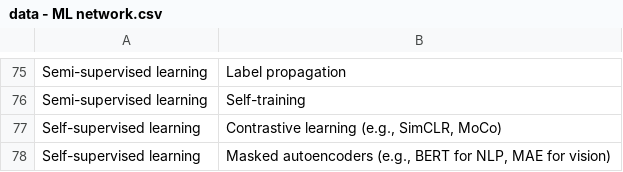
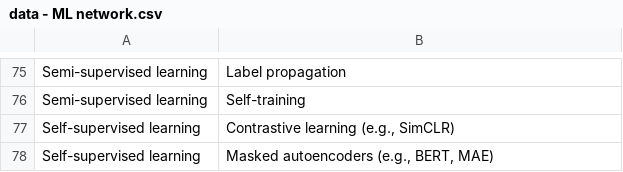
Before and after one commit to Educative-Content/graphicData, a CSV file: data - ML network.csv, drawn as a sheet; only a part is shown, gaps mark what is left out.

Commit message:
Update data - ML network.csv

```diff
--- a/data - ML network.csv
+++ b/data - ML network.csv
@@ -76,3 +76,3 @@ Semi-supervised learning,Label propagation
 Semi-supervised learning,Self-training
-Self-supervised learning,"Contrastive learning (e.g., SimCLR, MoCo)"
-Self-supervised learning,"Masked autoencoders (e.g., BERT for NLP, MAE for vision)"
+Self-supervised learning,"Contrastive learning (e.g., SimCLR)"
+Self-supervised learning,"Masked autoencoders (e.g., BERT, MAE)"
```
